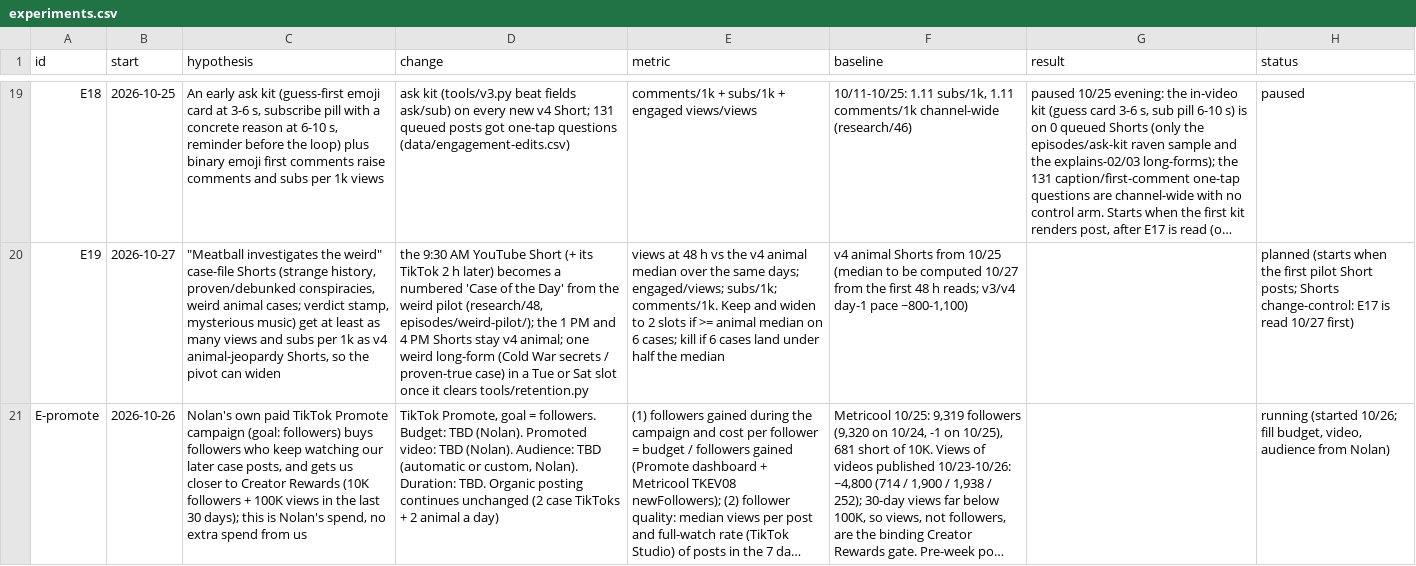
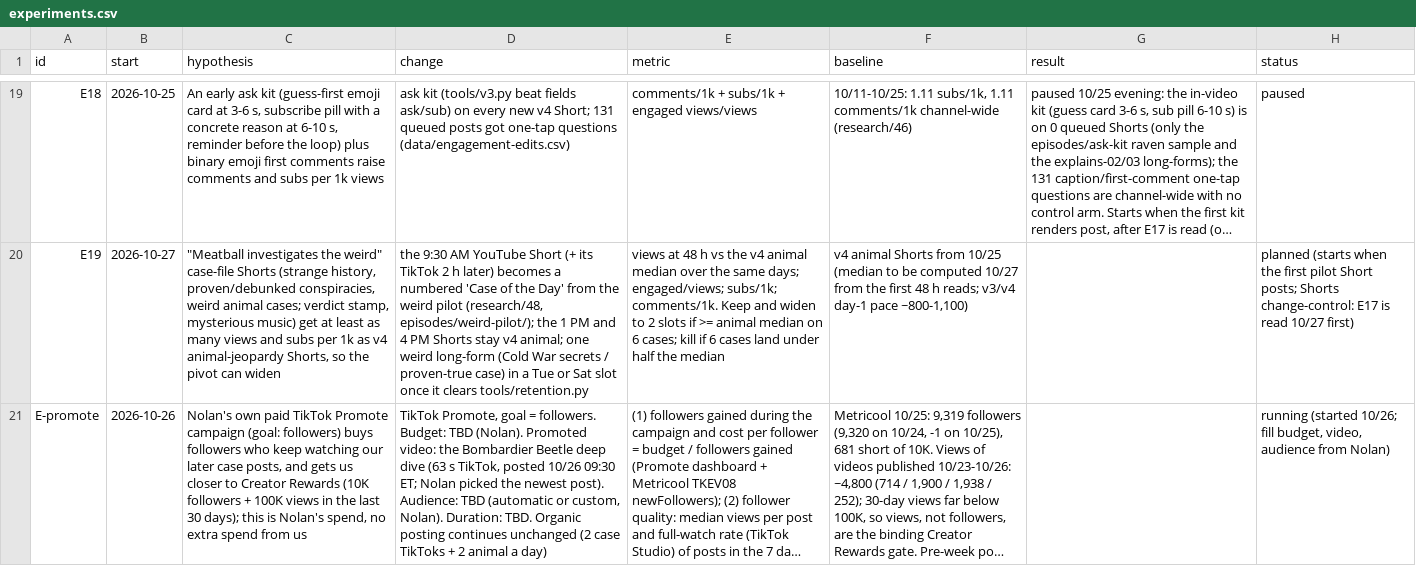
Before and after one commit to mooneyn60-art/skills, a CSV file: skills/oh-meatball/data/experiments.csv, drawn as a sheet; only a part is shown, gaps mark what is left out; long unchanged cells end in …; the diff names each change by its address in the sheet, - before the commit and + after, or states it on an @@ line.

```diff
--- a/skills/oh-meatball/data/experiments.csv
+++ b/skills/oh-meatball/data/experiments.csv
-D21 (change): …Promoted video: TBD (Nolan). Audience: TBD…
+D21 (change): …Promoted video: the Bombardier Beetle deep dive (63 s TikTok, posted 10/26 09:30 ET; Nolan picked the newest post). Audience: TBD…
```
